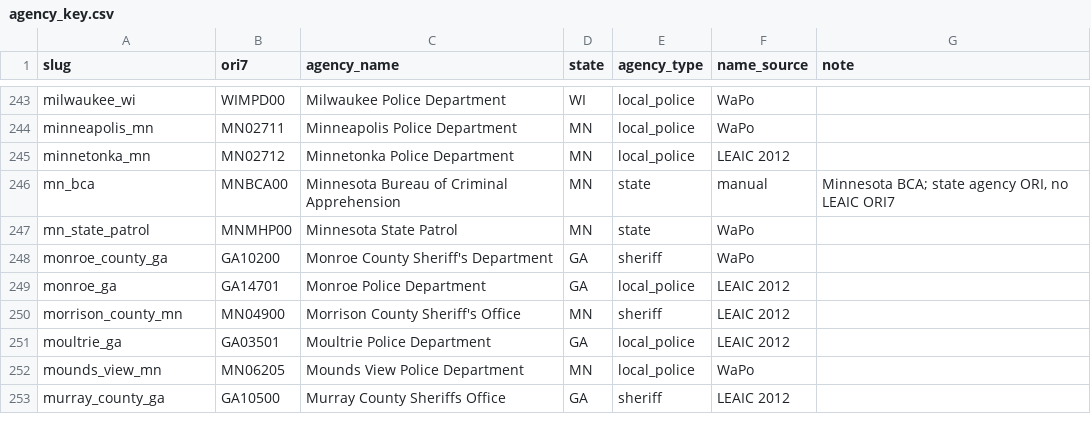
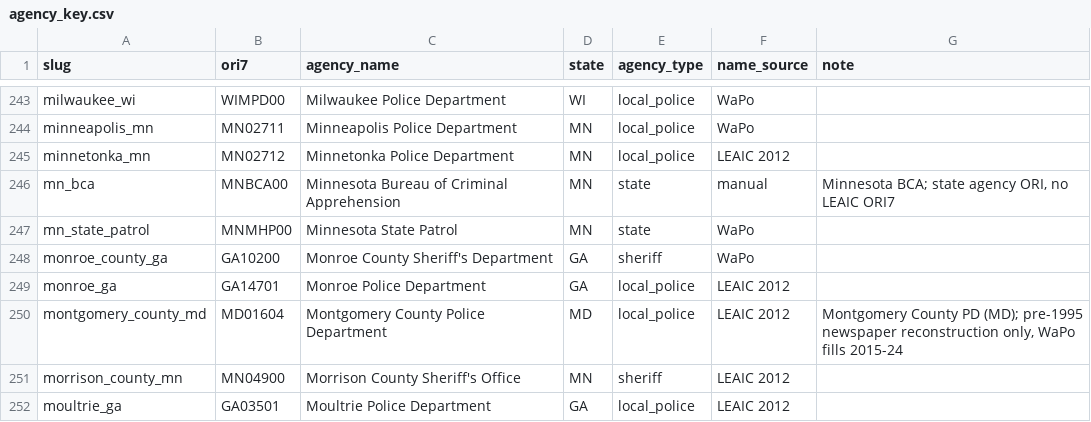
Before and after one commit to jnixy/agency-level-fatal-OIS, a CSV file: data/agency_key.csv, drawn as a sheet; only a part is shown, gaps mark what is left out; the shorter side is filled out with more unchanged rows.

```diff
--- a/data/agency_key.csv
+++ b/data/agency_key.csv
@@ -249,2 +249,3 @@ monroe_county_ga,GA10200,Monroe County Sheriff's Department,GA,sheriff,WaPo,
 monroe_ga,GA14701,Monroe Police Department,GA,local_police,LEAIC 2012,
+montgomery_county_md,MD01604,Montgomery County Police Department,MD,local_police,LEAIC 2012,"Montgomery County PD (MD); pre-1995 newspaper reconstruction only, WaPo fills 2015-24"
 morrison_county_mn,MN04900,Morrison County Sheriff's Office,MN,sheriff,LEAIC 2012,
```
Also changed, not shown: agency-level-fatal-ois.csv, data/clean/nix_agency_year.csv, 20 other files.
